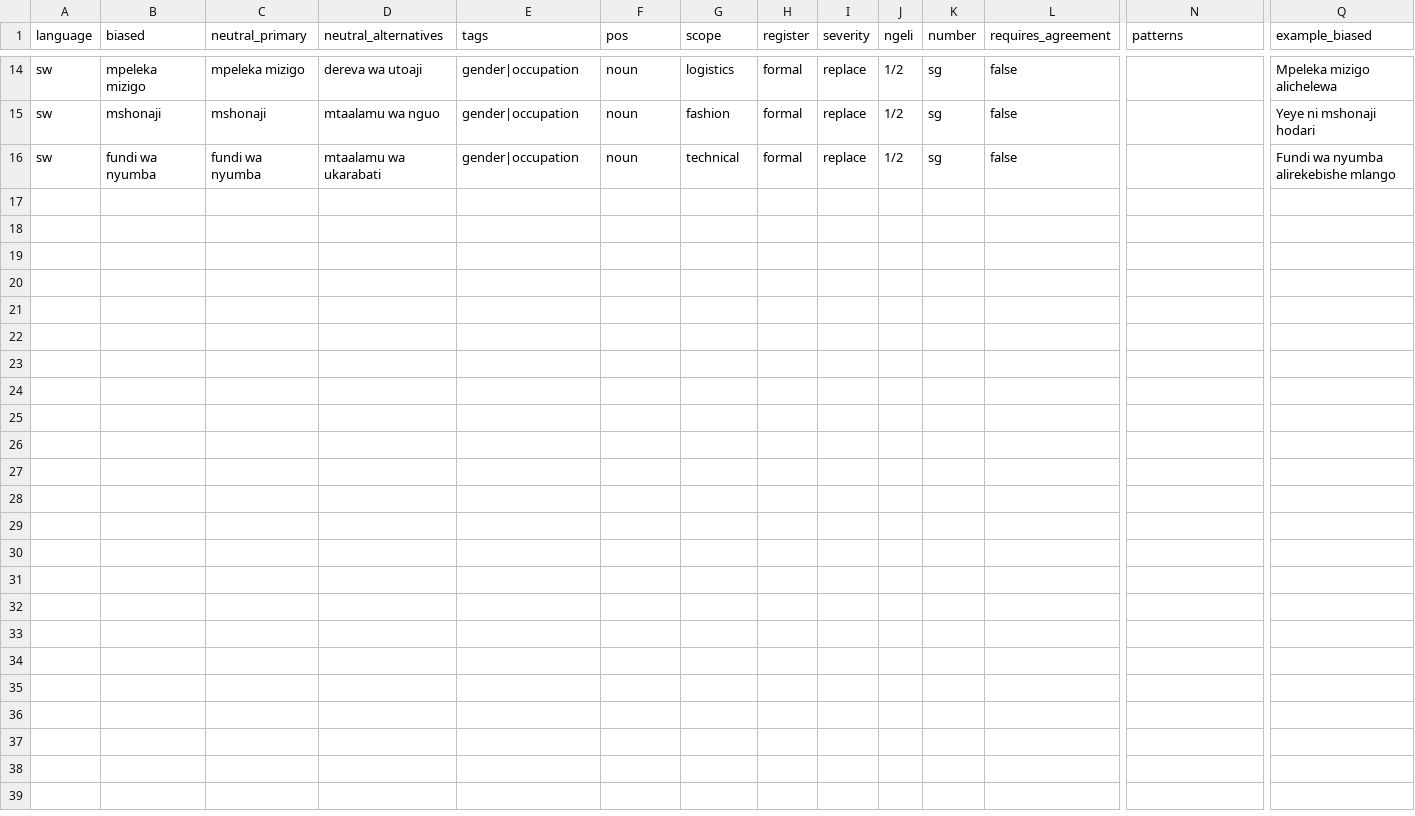
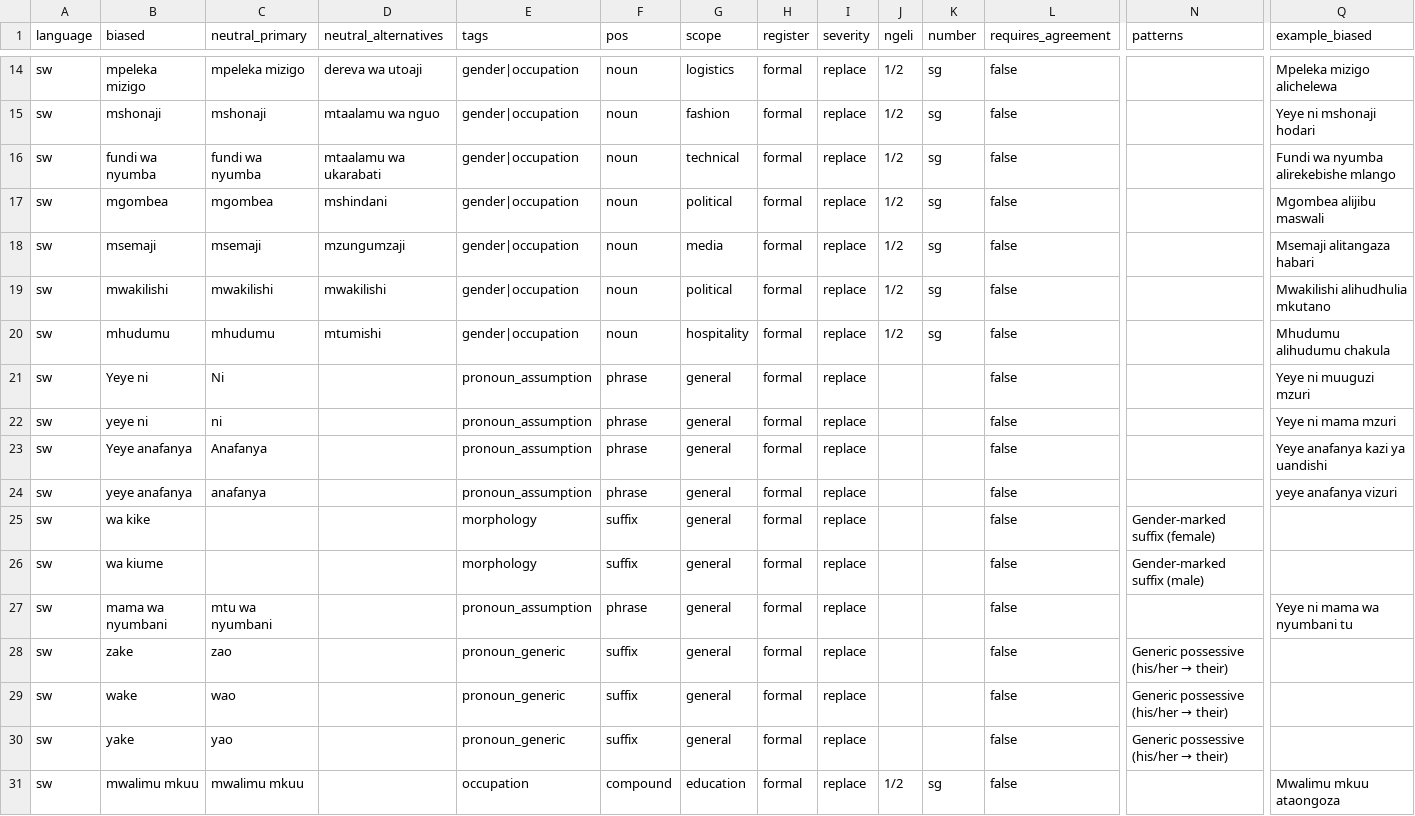
Before and after one commit to Stella-Achar-Oiro/gender-sensitization-engine, a CSV file: rules/lexicon_sw_v2.csv, drawn as a sheet; only a part is shown, gaps mark what is left out; rows hold the shown columns only; the diff names each change by its address in the sheet, - before the commit and + after, or states it on an @@ line.

Commit message:
feat(lexicon): add new entries and pronoun handling in lexicon
Adds new entries for occupations, pronouns, and morphology to the
lexicon. Also includes handling for generic possessive pronouns.

```diff
--- a/rules/lexicon_sw_v2.csv
+++ b/rules/lexicon_sw_v2.csv
+row 17: sw | mgombea | mgombea | mshindani | gender|occupation | noun | political | formal | replace | 1/2 | sg | false |  | Mgombea alijibu maswali
+row 18: sw | msemaji | msemaji | mzungumzaji | gender|occupation | noun | media | formal | replace | 1/2 | sg | false |  | Msemaji alitangaza habari
+row 19: sw | mwakilishi | mwakilishi | mwakilishi | gender|occupation | noun | political | formal | replace | 1/2 | sg | false |  | Mwakilishi alihudhulia mkutano
+row 20: sw | mhudumu | mhudumu | mtumishi | gender|occupation | noun | hospitality | formal | replace | 1/2 | sg | false |  | Mhudumu alihudumu chakula
+row 21: sw | Yeye ni | Ni |  | pronoun_assumption | phrase | general | formal | replace |  |  | false |  | Yeye ni muuguzi mzuri
+row 22: sw | yeye ni | ni |  | pronoun_assumption | phrase | general | formal | replace |  |  | false |  | Yeye ni mama mzuri
+row 23: sw | Yeye anafanya | Anafanya |  | pronoun_assumption | phrase | general | formal | replace |  |  | false |  | Yeye anafanya kazi ya uandishi
+row 24: sw | yeye anafanya | anafanya |  | pronoun_assumption | phrase | general | formal | replace |  |  | false |  | yeye anafanya vizuri
+row 25: sw | wa kike |  |  | morphology | suffix | general | formal | replace |  |  | false | Gender-marked suffix (female)
+row 26: sw | wa kiume |  |  | morphology | suffix | general | formal | replace |  |  | false | Gender-marked suffix (male)
+row 27: sw | mama wa nyumbani | mtu wa nyumbani |  | pronoun_assumption | phrase | general | formal | replace |  |  | false |  | Yeye ni mama wa nyumbani tu
+row 28: sw | zake | zao |  | pronoun_generic | suffix | general | formal | replace |  |  | false | Generic possessive (his/her → their)
+row 29: sw | wake | wao |  | pronoun_generic | suffix | general | formal | replace |  |  | false | Generic possessive (his/her → their)
+row 30: sw | yake | yao |  | pronoun_generic | suffix | general | formal | replace |  |  | false | Generic possessive (his/her → their)
+row 31: sw | mwalimu mkuu | mwalimu mkuu |  | occupation | compound | education | formal | replace | 1/2 | sg | false |  | Mwalimu mkuu ataongoza
```
